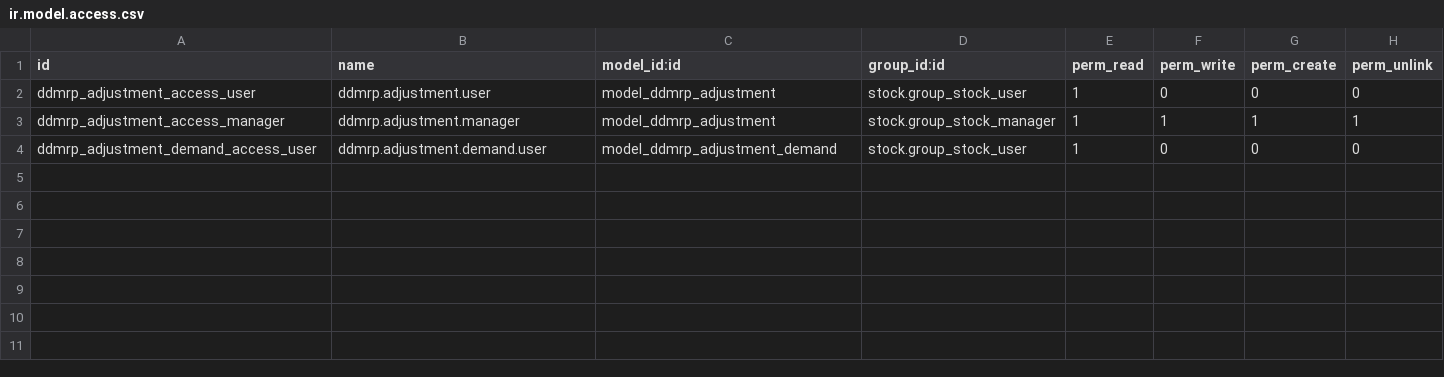
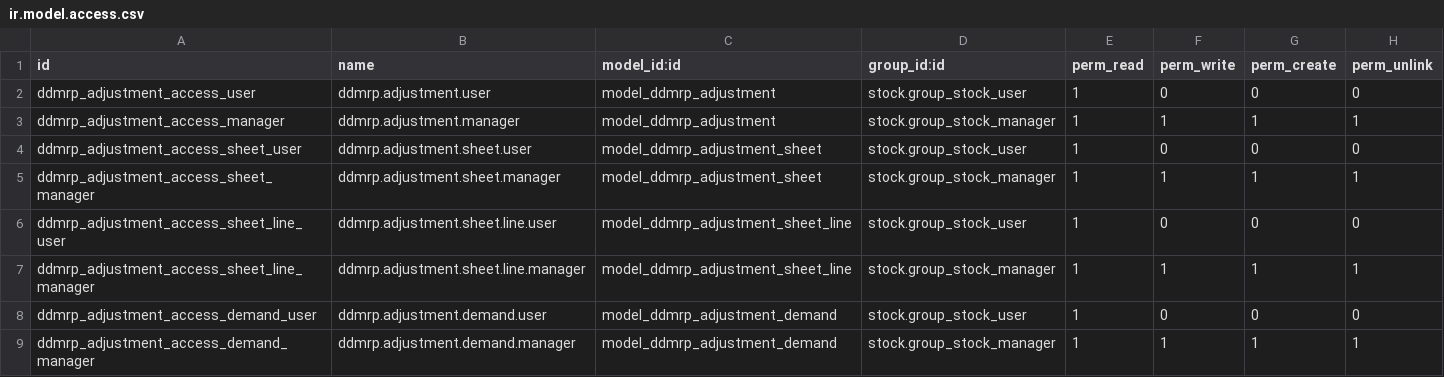
Before and after one commit to AKJUS/ddmrp, a CSV file: ddmrp_adjustment/security/ir.model.access.csv, drawn as a sheet.

Commit message:
[MIG] ddmrp_adjustment: Migration to 14.0

```diff
--- a/ddmrp_adjustment/security/ir.model.access.csv
+++ b/ddmrp_adjustment/security/ir.model.access.csv
@@ -3,2 +3,7 @@ ddmrp_adjustment_access_user,ddmrp.adjustment.user,model_ddmrp_adjustment,stock.
 ddmrp_adjustment_access_manager,ddmrp.adjustment.manager,model_ddmrp_adjustment,stock.group_stock_manager,1,1,1,1
-ddmrp_adjustment_demand_access_user,ddmrp.adjustment.demand.user,model_ddmrp_adjustment_demand,stock.group_stock_user,1,0,0,0
+ddmrp_adjustment_access_sheet_user,ddmrp.adjustment.sheet.user,model_ddmrp_adjustment_sheet,stock.group_stock_user,1,0,0,0
+ddmrp_adjustment_access_sheet_manager,ddmrp.adjustment.sheet.manager,model_ddmrp_adjustment_sheet,stock.group_stock_manager,1,1,1,1
+ddmrp_adjustment_access_sheet_line_user,ddmrp.adjustment.sheet.line.user,model_ddmrp_adjustment_sheet_line,stock.group_stock_user,1,0,0,0
+ddmrp_adjustment_access_sheet_line_manager,ddmrp.adjustment.sheet.line.manager,model_ddmrp_adjustment_sheet_line,stock.group_stock_manager,1,1,1,1
+ddmrp_adjustment_access_demand_user,ddmrp.adjustment.demand.user,model_ddmrp_adjustment_demand,stock.group_stock_user,1,0,0,0
+ddmrp_adjustment_access_demand_manager,ddmrp.adjustment.demand.manager,model_ddmrp_adjustment_demand,stock.group_stock_manager,1,1,1,1
```
Also changed, not shown: 1 other file.
